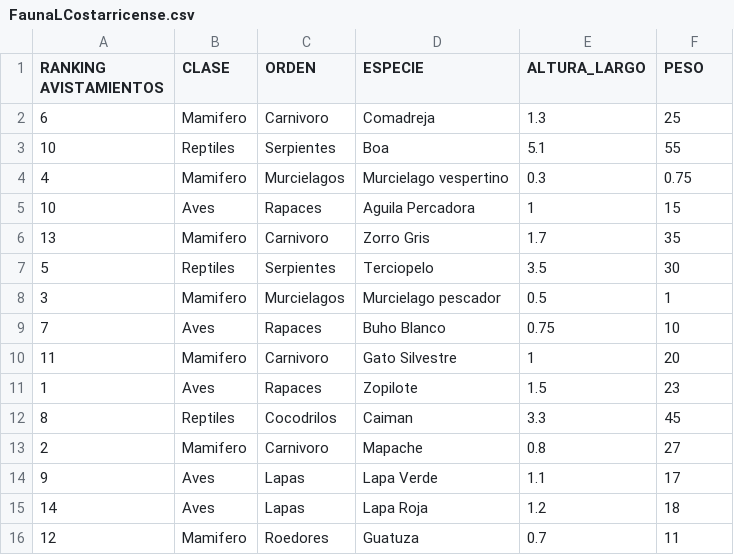
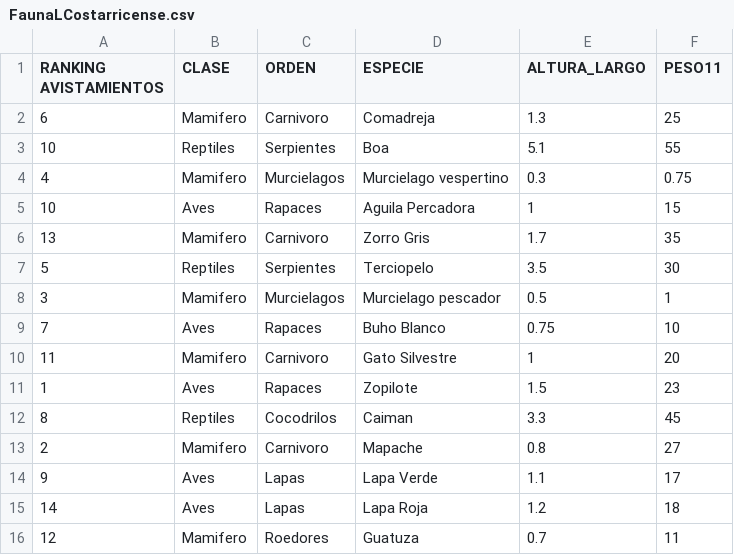
Before and after one commit to JPHuntV/T1_lenguajes_SII_2022, a CSV file: programa/FaunaLCostarricense.csv (was FaunaLCostarricense.csv), drawn as a sheet.

```diff
--- a/FaunaLCostarricense.csv
+++ b/programa/FaunaLCostarricense.csv
@@ -1,2 +1,2 @@
-RANKING AVISTAMIENTOS,CLASE,ORDEN,ESPECIE,ALTURA_LARGO,PESO
+RANKING AVISTAMIENTOS,CLASE,ORDEN,ESPECIE,ALTURA_LARGO,PESO11
 6,Mamifero,Carnivoro,Comadreja,1.3,25
```
Also changed, not shown: 4 other files.
